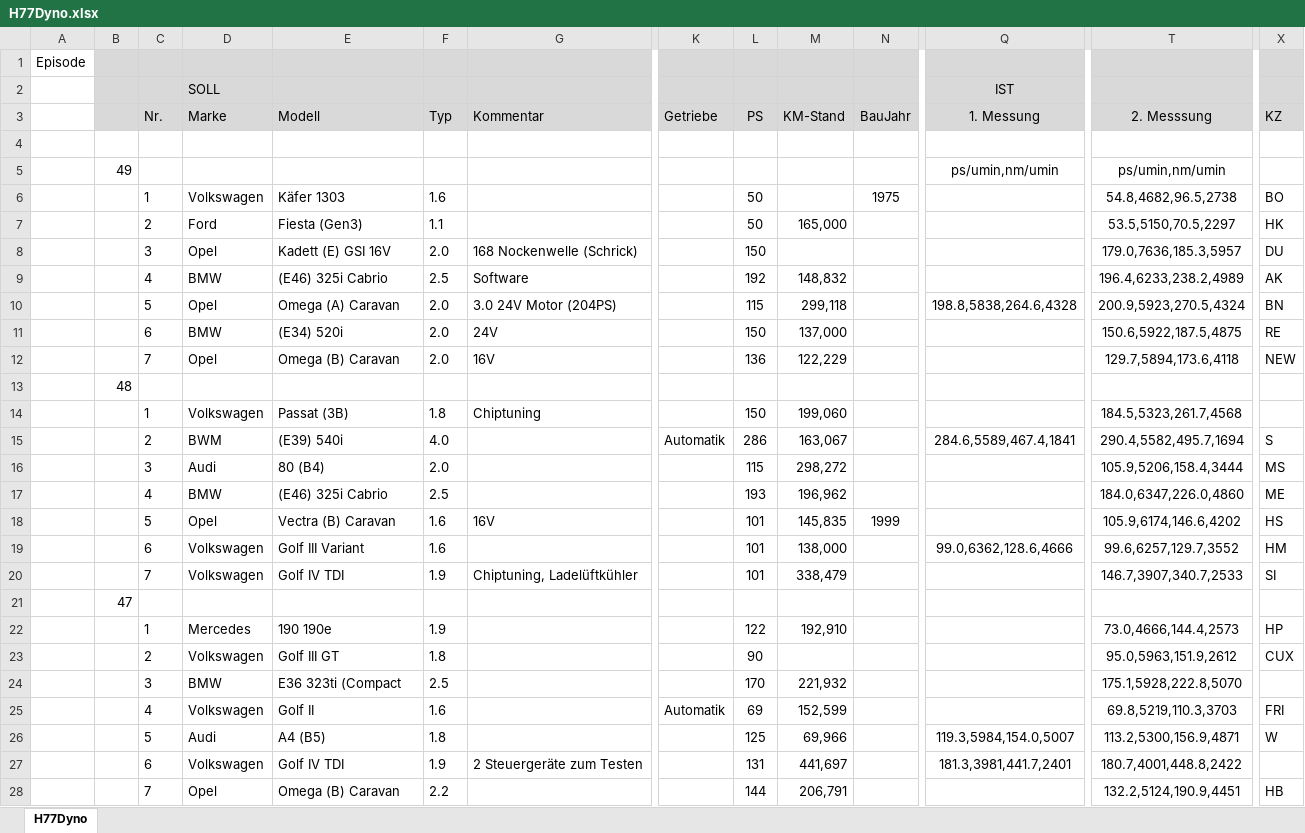
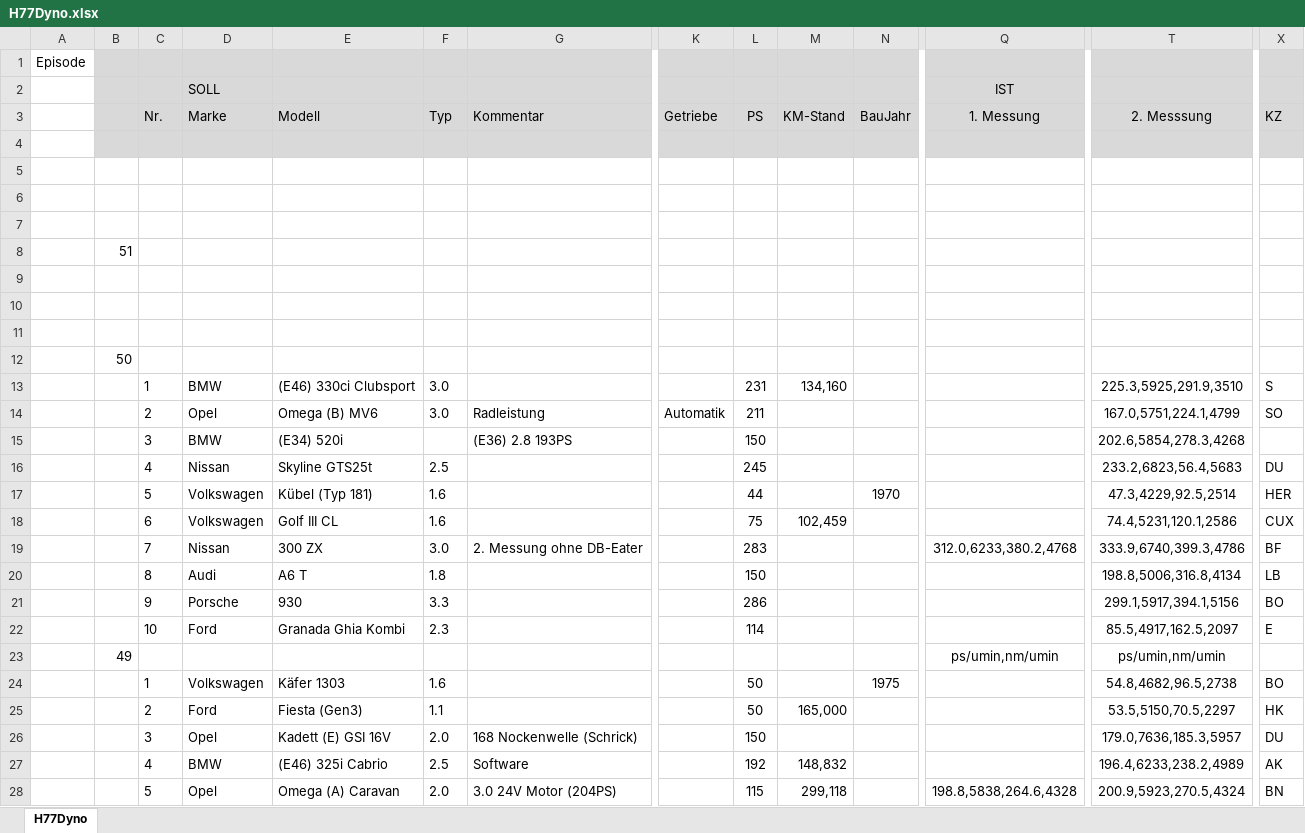
Before and after one commit to oje-edu/Halle77Dyno, an Excel workbook: devData/H77Dyno.xlsx, sheet H77Dyno, drawn as a sheet; only a part is shown, gaps mark what is left out; the shorter side is filled out with more unchanged rows; values as stored, in another font and other column widths than the file's, no borders; rows hold the shown columns only; the diff covers the shown part only; the diff names each change by its address in the sheet, - before the commit and + after, or states it on an @@ line.

```diff
--- a/devData/H77Dyno.xlsx (sheet H77Dyno)
+++ b/devData/H77Dyno.xlsx (sheet H77Dyno)
-B4:G4 fill: none
+B4:G4 fill: #D9D9D9
-K4:N4 fill: none
+K4:N4 fill: #D9D9D9
-Q4 fill: none
+Q4 fill: #D9D9D9
-T4 fill: none
+T4 fill: #D9D9D9
-X4 fill: none
+X4 fill: #D9D9D9
+row 5: (empty)
+row 6: (empty)
+row 7: (empty)
+row 8:  | 51
+row 9: (empty)
+row 10: (empty)
+row 11: (empty)
+row 12:  | 50
+row 13:  |  | 1 | BMW | (E46) 330ci Clubsport | 3.0 |  |  | 231 | 134,160 |  |  | 225.3,5925,291.9,3510 | S
+row 14:  |  | 2 | Opel | Omega (B) MV6 | 3.0 | Radleistung | Automatik | 211 |  |  |  | 167.0,5751,224.1,4799 | SO
+row 15:  |  | 3 | BMW | (E34) 520i |  | (E36) 2.8 193PS |  | 150 |  |  |  | 202.6,5854,278.3,4268
+row 16:  |  | 4 | Nissan | Skyline GTS25t | 2.5 |  |  | 245 |  |  |  | 233.2,6823,56.4,5683 | DU
+row 17:  |  | 5 | Volkswagen | Kübel (Typ 181) | 1.6 |  |  | 44 |  | 1970 |  | 47.3,4229,92.5,2514 | HER
+row 18:  |  | 6 | Volkswagen | Golf III CL | 1.6 |  |  | 75 | 102,459 |  |  | 74.4,5231,120.1,2586 | CUX
+row 19:  |  | 7 | Nissan | 300 ZX | 3.0 | 2. Messung ohne DB-Eater |  | 283 |  |  | 312.0,6233,380.2,4768 | 333.9,6740,399.3,4786 | BF
+row 20:  |  | 8 | Audi | A6 T | 1.8 |  |  | 150 |  |  |  | 198.8,5006,316.8,4134 | LB
+row 21:  |  | 9 | Porsche | 930 | 3.3 |  |  | 286 |  |  |  | 299.1,5917,394.1,5156 | BO
+row 22:  |  | 10 | Ford | Granada Ghia Kombi | 2.3 |  |  | 114 |  |  |  | 85.5,4917,162.5,2097 | E
```
Also changed, not shown: cell formats elsewhere in this sheet, 5 other files.
